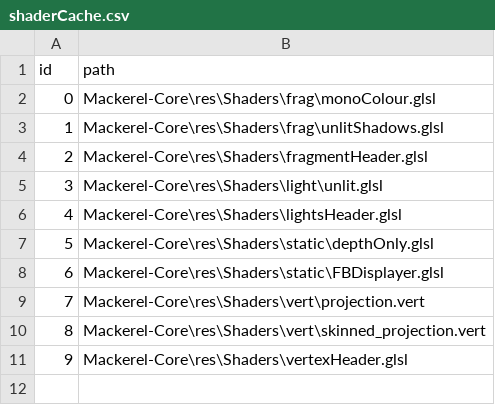
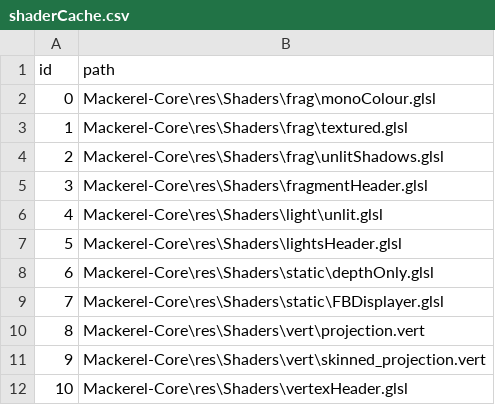
Before and after one commit to Italia2407/Mackerel-Engine, a CSV file: caches/shaderCache.csv, drawn as a sheet; addresses are those after the commit; the diff names each change by its address in the sheet, - before the commit and + after, or states it on an @@ line.

Commit message:
Material Loading + Texture Shader

```diff
--- a/caches/shaderCache.csv
+++ b/caches/shaderCache.csv
+row 3: 1 | Mackerel-Core\res\Shaders\frag\textured.glsl
@@ column A (id) renumbered from row 4 down @@
```
Also changed, not shown: caches/meshCache.csv, caches/textureCache.csv, 22 other files.
